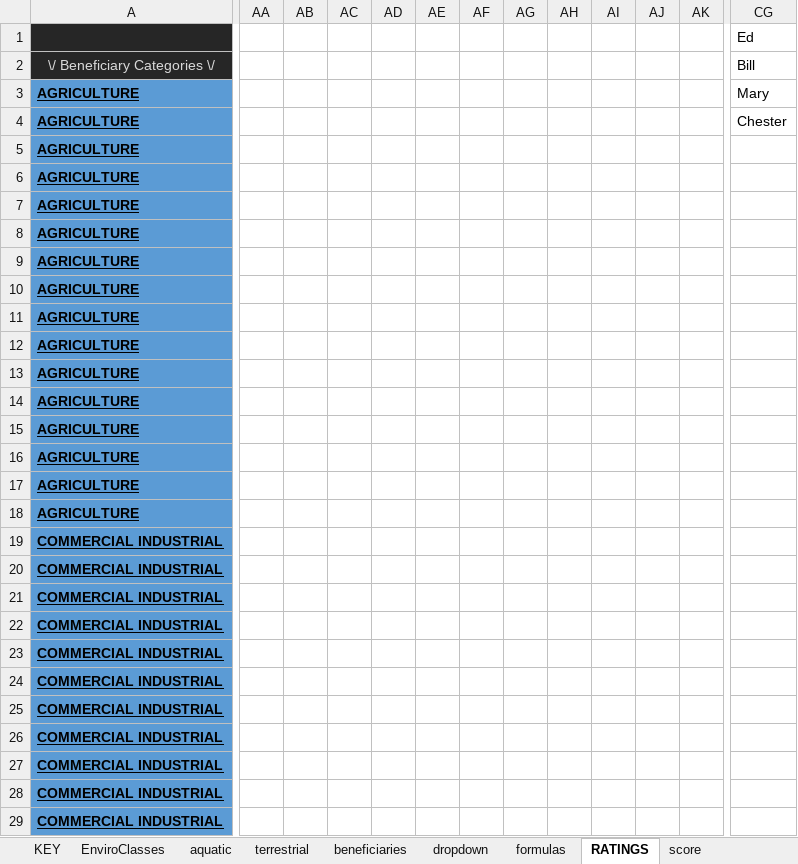
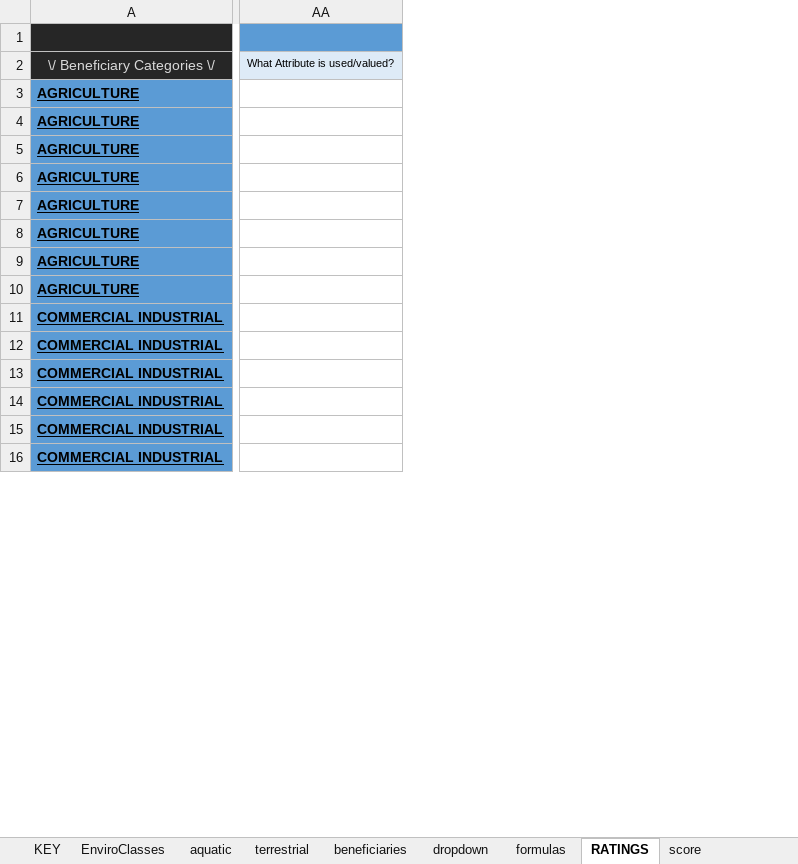
Before and after one commit to USEPA/fegs-dashboard, an Excel workbook: prototype3.xlsx, sheet RATINGS, drawn as a sheet; only a part is shown, gaps mark what is left out; values as stored, in another font and other column widths than the file's, no borders; conditional formats and table styles not drawn; removed rows and columns are numbered as before the commit, all else as after; rows hold the shown columns only; the diff covers the shown part only; the diff names each change by its address in the sheet, - before the commit and + after, or states it on an @@ line.

```diff
--- a/prototype3.xlsx (sheet RATINGS)
+++ b/prototype3.xlsx (sheet RATINGS)
-column AA, empty
-column AB, empty
-column AC, empty
-column AD, empty
-column AE, empty
-column AF, empty
-column AG, empty
-column AH, empty
-column AI, empty
-column AJ, empty
-column AK, empty
-column CG, rows 1-3: Ed | Bill | Mary
+column AA, row 2: What Attribute is used/valued?
-row 4: AGRICULTURE |  |  |  |  |  |  |  |  |  |  |  | Chester
-row 6: AGRICULTURE
-row 8: AGRICULTURE
-row 10: AGRICULTURE
-row 12: AGRICULTURE
-row 14: AGRICULTURE
-row 16: AGRICULTURE
-row 18: AGRICULTURE
-row 20: COMMERCIAL INDUSTRIAL
-row 22: COMMERCIAL INDUSTRIAL
-row 24: COMMERCIAL INDUSTRIAL
-row 26: COMMERCIAL INDUSTRIAL
-row 28: COMMERCIAL INDUSTRIAL
```
Also changed, not shown: 27 removed rows and 47 removed columns elsewhere in this sheet, 1 other file.
